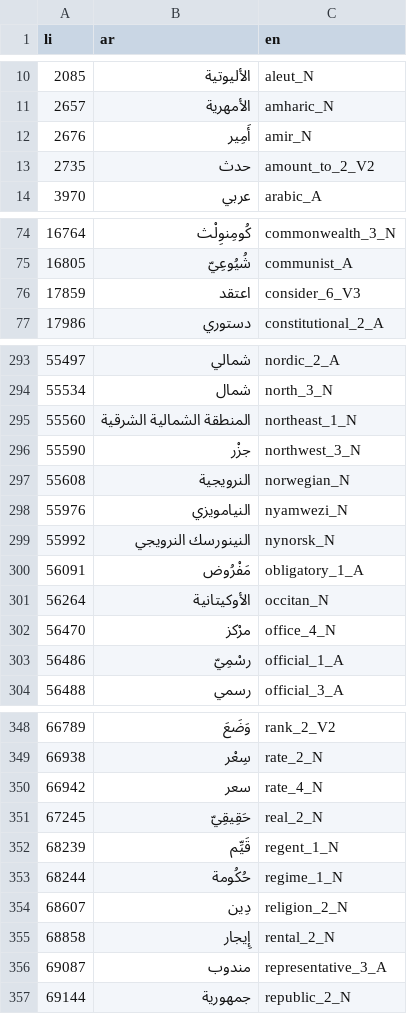
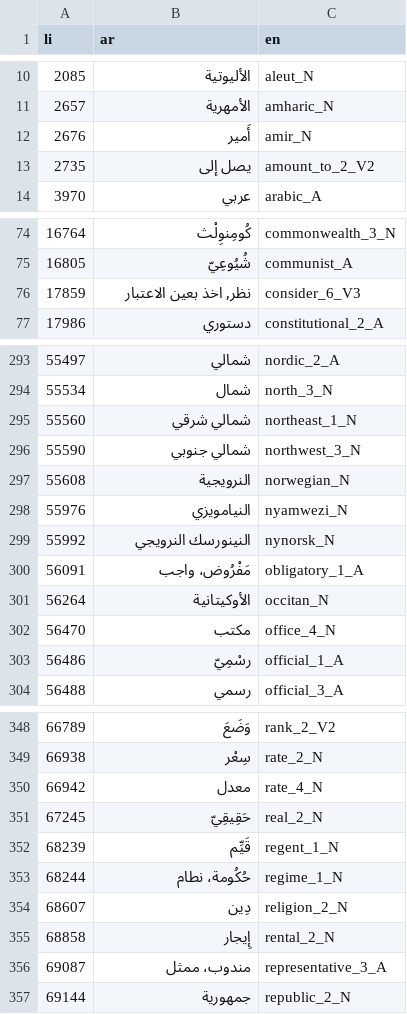
Before and after one commit to zarzouram/MLT_Thesis, a CSV file: results/ar2en_words_gf.csv, drawn as a sheet; only a part is shown, gaps mark what is left out; the diff covers the shown part only.

```diff
--- a/results/ar2en_words_gf.csv
+++ b/results/ar2en_words_gf.csv
@@ -11,4 +11,4 @@ li	ar	en
 2657	الأمهرية	amharic_N
-2676	أَمِير	amir_N
-2735	حدث	amount_to_2_V2
+2676	أَمير	amir_N
+2735	يصل إلى	amount_to_2_V2
 3970	عربي	arabic_A
@@ -75,3 +75,3 @@ li	ar	en
 16805	شُيُوعِيّ	communist_A
-17859	اعتقد	consider_6_V3
+17859	نظر, اخذ بعين الاعتبار	consider_6_V3
 17986	دستوري	constitutional_2_A
@@ -294,4 +294,4 @@ li	ar	en
 55534	شمال	north_3_N
-55560	المنطقة الشمالية الشرقية	northeast_1_N
-55590	جزْر	northwest_3_N
+55560	شمالي شرقي	northeast_1_N
+55590	شمالي جنوبي	northwest_3_N
 55608	النرويجية	norwegian_N
@@ -299,5 +299,5 @@ li	ar	en
 55992	النينورسك النرويجي	nynorsk_N
-56091	مَفْرُوض	obligatory_1_A
+56091	مَفْرُوض، واجب	obligatory_1_A
 56264	الأوكيتانية	occitan_N
-56470	مرْكز	office_4_N
+56470	مكتب	office_4_N
 56486	رسْمِيّ	official_1_A
@@ -349,9 +349,9 @@ li	ar	en
 66938	سِعْر	rate_2_N
-66942	سعر	rate_4_N
+66942	معدل	rate_4_N
 67245	حَقِيقِيّ	real_2_N
 68239	قَيِّم	regent_1_N
-68244	حُكُومة	regime_1_N
+68244	حُكُومة، نطام	regime_1_N
 68607	دِين	religion_2_N
 68858	إِيجار	rental_2_N
-69087	مندوب	representative_3_A
+69087	مندوب، ممثل	representative_3_A
 69144	جمهورية	republic_2_N
```
Also changed, not shown: 37 edited cells elsewhere in this file, 1 other file.
